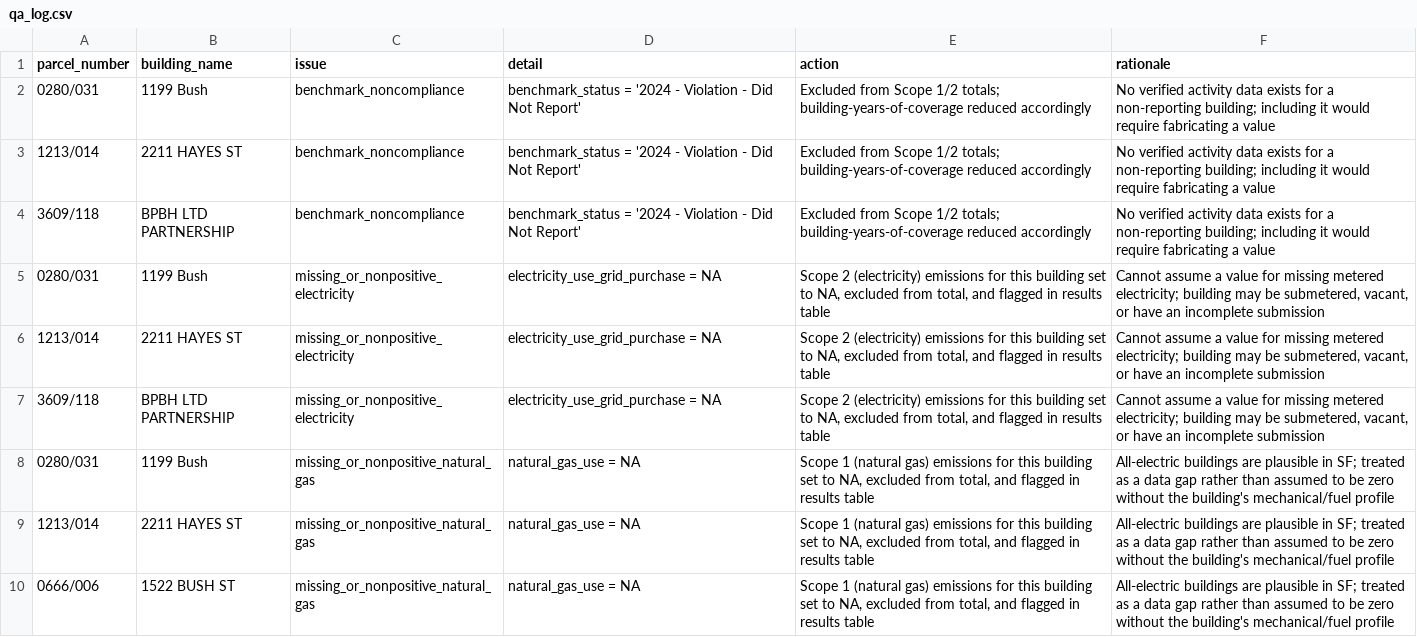
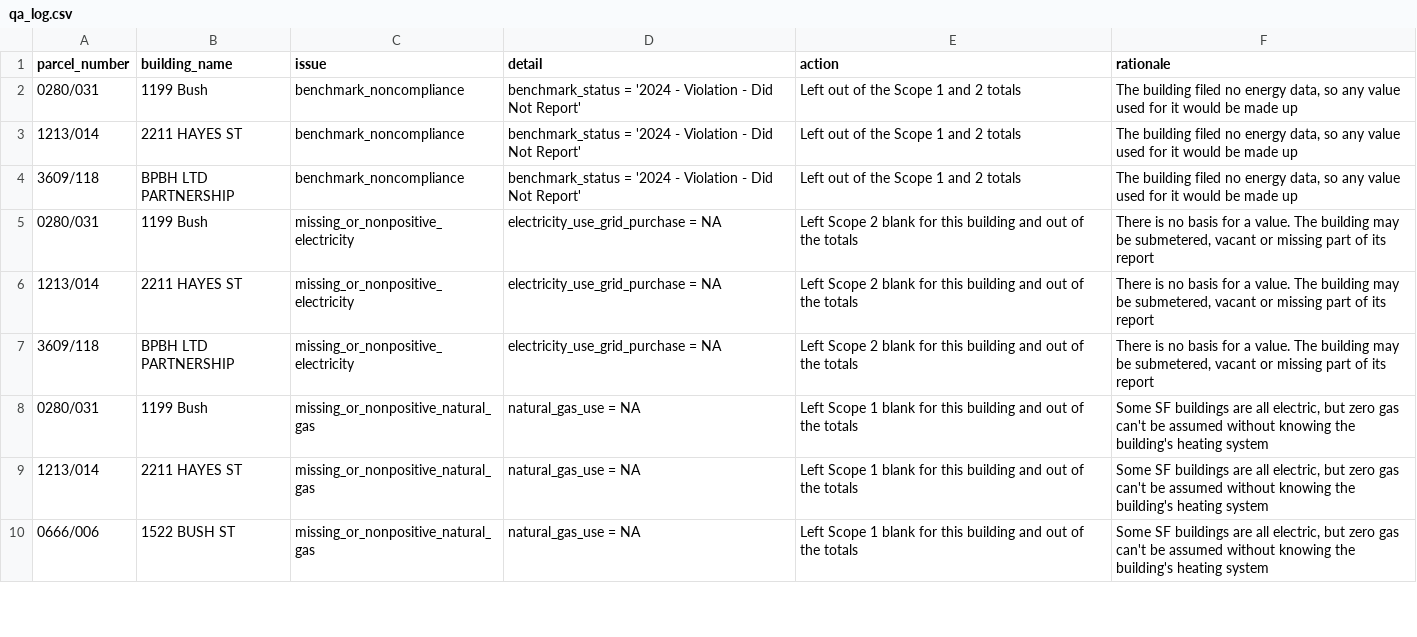
Before and after one commit to GarrettSybers/sf-healthcare-ghg-inventory, a CSV file: output/qa_log.csv, drawn as a sheet; only a part is shown; the diff covers the shown part only.

Commit message:
Rewrite report, plan, README and script text in plainer language
Also corrects the EUI averages in the report to cover the same 25 buildings
as every other figure (medical office 65.9, urgent care 82.4).

```diff
--- a/output/qa_log.csv
+++ b/output/qa_log.csv
@@ -1,10 +1,10 @@
 "parcel_number","building_name","issue","detail","action","rationale"
-"0280/031","1199 Bush","benchmark_noncompliance","benchmark_status = '2024 - Violation - Did Not Report'","Excluded from Scope 1/2 totals; building-years-of-coverage reduced accordingly","No verified activity data exists for a non-reporting building; including it would require fabricating a value"
-"1213/014","2211 HAYES ST","benchmark_noncompliance","benchmark_status = '2024 - Violation - Did Not Report'","Excluded from Scope 1/2 totals; building-years-of-coverage reduced accordingly","No verified activity data exists for a non-reporting building; including it would require fabricating a value"
-"3609/118","BPBH LTD PARTNERSHIP","benchmark_noncompliance","benchmark_status = '2024 - Violation - Did Not Report'","Excluded from Scope 1/2 totals; building-years-of-coverage reduced accordingly","No verified activity data exists for a non-reporting building; including it would require fabricating a value"
-"0280/031","1199 Bush","missing_or_nonpositive_electricity","electricity_use_grid_purchase = NA","Scope 2 (electricity) emissions for this building set to NA, excluded from total, and flagged in results table","Cannot assume a value for missing metered electricity; building may be submetered, vacant, or have an incomplete submission"
-"1213/014","2211 HAYES ST","missing_or_nonpositive_electricity","electricity_use_grid_purchase = NA","Scope 2 (electricity) emissions for this building set to NA, excluded from total, and flagged in results table","Cannot assume a value for missing metered electricity; building may be submetered, vacant, or have an incomplete submission"
-"3609/118","BPBH LTD PARTNERSHIP","missing_or_nonpositive_electricity","electricity_use_grid_purchase = NA","Scope 2 (electricity) emissions for this building set to NA, excluded from total, and flagged in results table","Cannot assume a value for missing metered electricity; building may be submetered, vacant, or have an incomplete submission"
-"0280/031","1199 Bush","missing_or_nonpositive_natural_gas","natural_gas_use = NA","Scope 1 (natural gas) emissions for this building set to NA, excluded from total, and flagged in results table","All-electric buildings are plausible in SF; treated as a data gap rather than assumed to be zero without the building's mechanical/fuel profile"
-"1213/014","2211 HAYES ST","missing_or_nonpositive_natural_gas","natural_gas_use = NA","Scope 1 (natural gas) emissions for this building set to NA, excluded from total, and flagged in results table","All-electric buildings are plausible in SF; treated as a data gap rather than assumed to be zero without the building's mechanical/fuel profile"
-"0666/006","1522 BUSH ST","missing_or_nonpositive_natural_gas","natural_gas_use = NA","Scope 1 (natural gas) emissions for this building set to NA, excluded from total, and flagged in results table","All-electric buildings are plausible in SF; treated as a data gap rather than assumed to be zero without the building's mechanical/fuel profile"
+"0280/031","1199 Bush","benchmark_noncompliance","benchmark_status = '2024 - Violation - Did Not Report'","Left out of the Scope 1 and 2 totals","The building filed no energy data, so any value used for it would be made up"
+"1213/014","2211 HAYES ST","benchmark_noncompliance","benchmark_status = '2024 - Violation - Did Not Report'","Left out of the Scope 1 and 2 totals","The building filed no energy data, so any value used for it would be made up"
+"3609/118","BPBH LTD PARTNERSHIP","benchmark_noncompliance","benchmark_status = '2024 - Violation - Did Not Report'","Left out of the Scope 1 and 2 totals","The building filed no energy data, so any value used for it would be made up"
+"0280/031","1199 Bush","missing_or_nonpositive_electricity","electricity_use_grid_purchase = NA","Left Scope 2 blank for this building and out of the totals","There is no basis for a value. The building may be submetered, vacant or missing part of its report"
+"1213/014","2211 HAYES ST","missing_or_nonpositive_electricity","electricity_use_grid_purchase = NA","Left Scope 2 blank for this building and out of the totals","There is no basis for a value. The building may be submetered, vacant or missing part of its report"
+"3609/118","BPBH LTD PARTNERSHIP","missing_or_nonpositive_electricity","electricity_use_grid_purchase = NA","Left Scope 2 blank for this building and out of the totals","There is no basis for a value. The building may be submetered, vacant or missing part of its report"
+"0280/031","1199 Bush","missing_or_nonpositive_natural_gas","natural_gas_use = NA","Left Scope 1 blank for this building and out of the totals","Some SF buildings are all electric, but zero gas can't be assumed without knowing the building's heating system"
+"1213/014","2211 HAYES ST","missing_or_nonpositive_natural_gas","natural_gas_use = NA","Left Scope 1 blank for this building and out of the totals","Some SF buildings are all electric, but zero gas can't be assumed without knowing the building's heating system"
+"0666/006","1522 BUSH ST","missing_or_nonpositive_natural_gas","natural_gas_use = NA","Left Scope 1 blank for this building and out of the totals","Some SF buildings are all electric, but zero gas can't be assumed without knowing the building's heating system"
```
Also changed, not shown: 18 edited cells elsewhere in this file, 13 other files.
